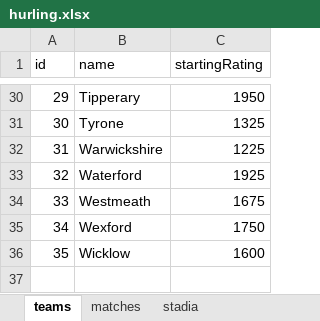
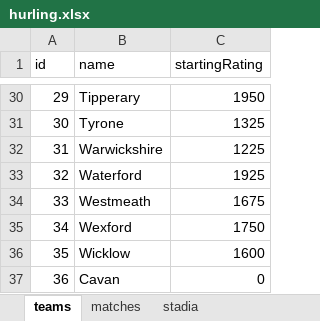
Before and after one commit to Fromageinstein/HurlingRatingSystem, an Excel workbook: Spreadsheets/hurling.xlsx, sheet teams, drawn as a sheet; only a part is shown, gaps mark what is left out; values as stored, in another font and other column widths than the file's, no borders; the diff names each change by its address in the sheet, - before the commit and + after, or states it on an @@ line.

```diff
--- a/Spreadsheets/hurling.xlsx (sheet teams)
+++ b/Spreadsheets/hurling.xlsx (sheet teams)
+row 37: 36 | Cavan | 0
```
Also changed, not shown: sheet matches, sheet stadia.
